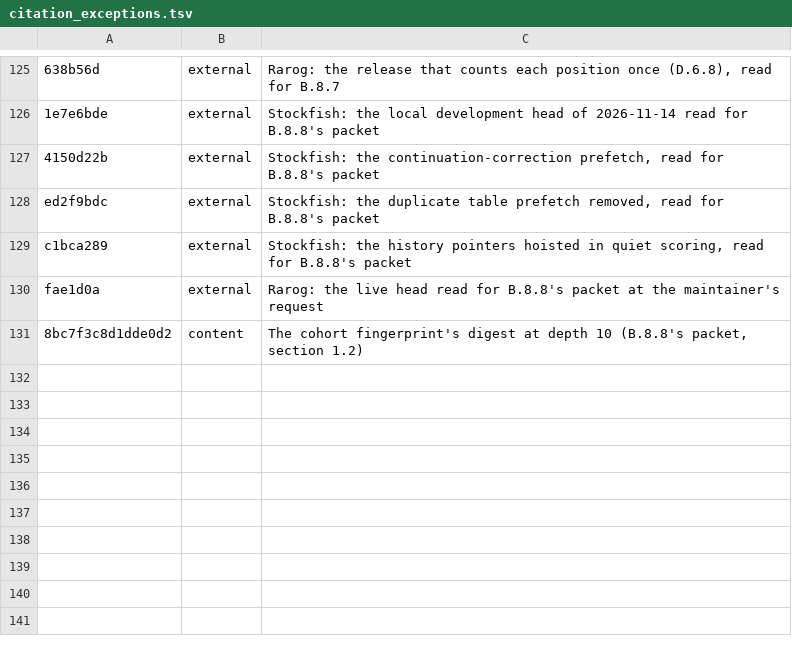
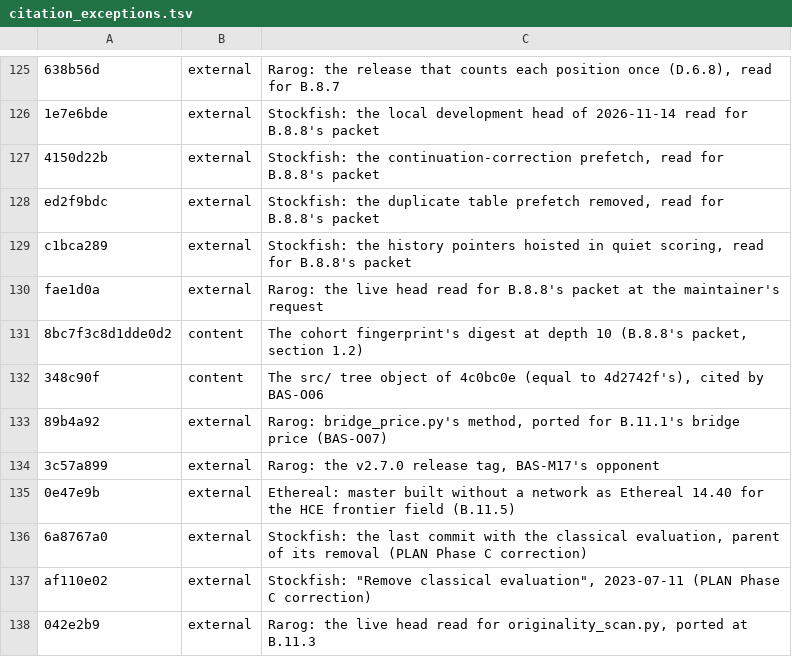
Before and after one commit to maelic13/basilisk, a TSV file: tools/diag/citation_exceptions.tsv, drawn as a sheet; only a part is shown, gaps mark what is left out.

Commit message:
Close the search programme's checkpoint and prepare 1.11.0
B.11.1's checkpoint attributes the search programme's gain step by step
and retires the ablation build flavour. The HCE frontier round robin
rates the head among the strongest hand-crafted engines and sets
Stockfish 16 HCE as the pre-NNUE target. The originality scan is ported
and the donor data is disclosed; releases now ship as archives with the
GPL and Fathom licences, the README and the changelog. Phase C will seed
its piece-square tables from Stockfish 16.

STC 3+0.03, 1.11.0 candidate against 1.10.2, [0,3]: +406.9 +/- 39.2
Elo (536 games, BAS-S67)
LTC 10+0.1: +371.3 +/- 23.8 Elo (1,000 games, BAS-M19)
STC 3+0.03 4 threads: +386.6 +/- 24.2 Elo (1,000 games, BAS-M19)

Bench: 4777412

```diff
--- a/tools/diag/citation_exceptions.tsv
+++ b/tools/diag/citation_exceptions.tsv
@@ -131 +131,8 @@ fae1d0a	external	Rarog: the live head read for B.8.8's packet at the maintainer'
 8bc7f3c8d1dde0d2	content	The cohort fingerprint's digest at depth 10 (B.8.8's packet, section 1.2)
+348c90f	content	The src/ tree object of 4c0bc0e (equal to 4d2742f's), cited by BAS-O06
+89b4a92	external	Rarog: bridge_price.py's method, ported for B.11.1's bridge price (BAS-O07)
+3c57a899	external	Rarog: the v2.7.0 release tag, BAS-M17's opponent
+0e47e9b	external	Ethereal: master built without a network as Ethereal 14.40 for the HCE frontier field (B.11.5)
+6a8767a0	external	Stockfish: the last commit with the classical evaluation, parent of its removal (PLAN Phase C correction)
+af110e02	external	Stockfish: "Remove classical evaluation", 2023-07-11 (PLAN Phase C correction)
+042e2b9	external	Rarog: the live head read for originality_scan.py, ported at B.11.3
```
Also changed, not shown: 41 other files.
